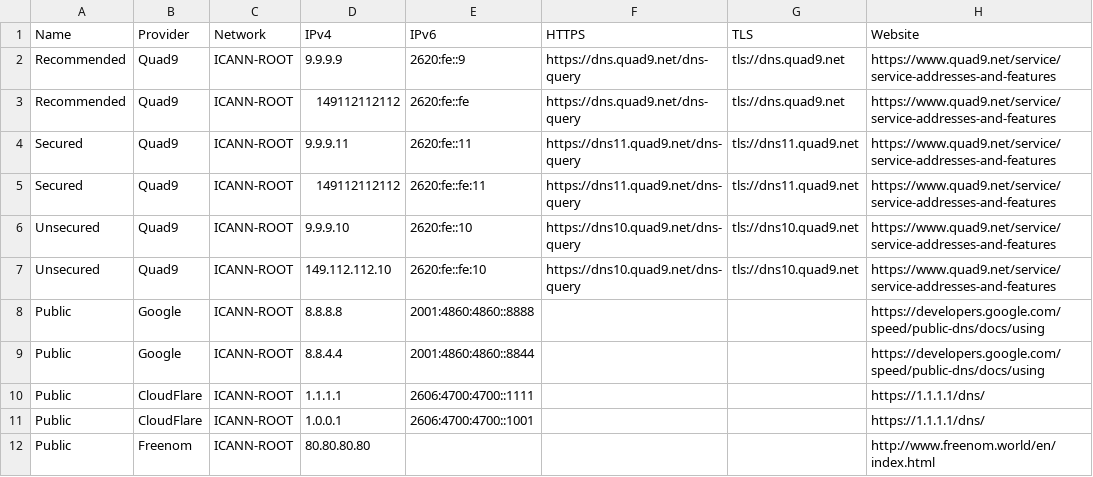
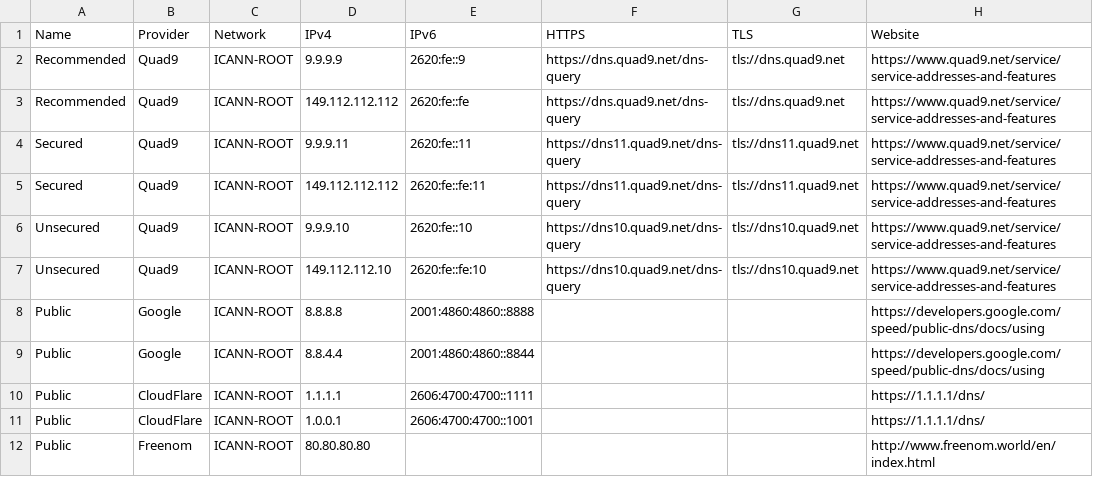
Before and after one commit to irlcatgirl/lists.d, a TSV file: dns-servers.list.tsv, drawn as a sheet; only a part is shown.

Commit message:
Update dns-servers.list.tsv
corrected formatting issue on certain IPv4 adresses

```diff
--- a/dns-servers.list.tsv
+++ b/dns-servers.list.tsv
@@ -2,5 +2,5 @@ Name	Provider	Network	IPv4	IPv6	HTTPS	TLS	Website
 Recommended	Quad9	ICANN-ROOT	9.9.9.9	2620:fe::9	https://dns.quad9.net/dns-query	tls://dns.quad9.net	https://www.quad9.net/service/service-addresses-and-features
-Recommended	Quad9	ICANN-ROOT	149112112112	2620:fe::fe	https://dns.quad9.net/dns-query	tls://dns.quad9.net	https://www.quad9.net/service/service-addresses-and-features
+Recommended	Quad9	ICANN-ROOT	149.112.112.112	2620:fe::fe	https://dns.quad9.net/dns-query	tls://dns.quad9.net	https://www.quad9.net/service/service-addresses-and-features
 Secured	Quad9	ICANN-ROOT	9.9.9.11	2620:fe::11	https://dns11.quad9.net/dns-query	tls://dns11.quad9.net	https://www.quad9.net/service/service-addresses-and-features
-Secured	Quad9	ICANN-ROOT	149112112112	2620:fe::fe:11	https://dns11.quad9.net/dns-query	tls://dns11.quad9.net	https://www.quad9.net/service/service-addresses-and-features
+Secured	Quad9	ICANN-ROOT	149.112.112.112	2620:fe::fe:11	https://dns11.quad9.net/dns-query	tls://dns11.quad9.net	https://www.quad9.net/service/service-addresses-and-features
 Unsecured	Quad9	ICANN-ROOT	9.9.9.10	2620:fe::10	https://dns10.quad9.net/dns-query	tls://dns10.quad9.net	https://www.quad9.net/service/service-addresses-and-features
```
